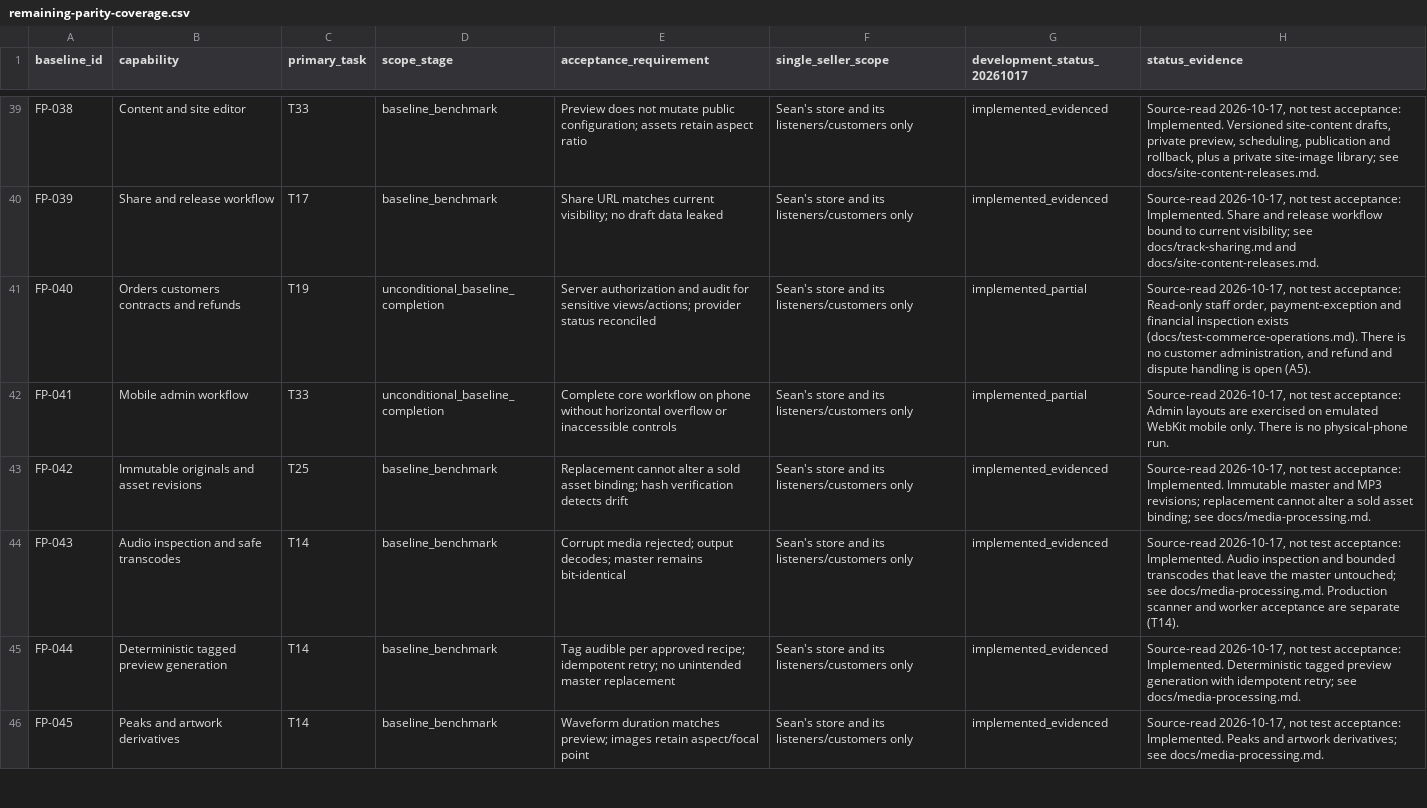
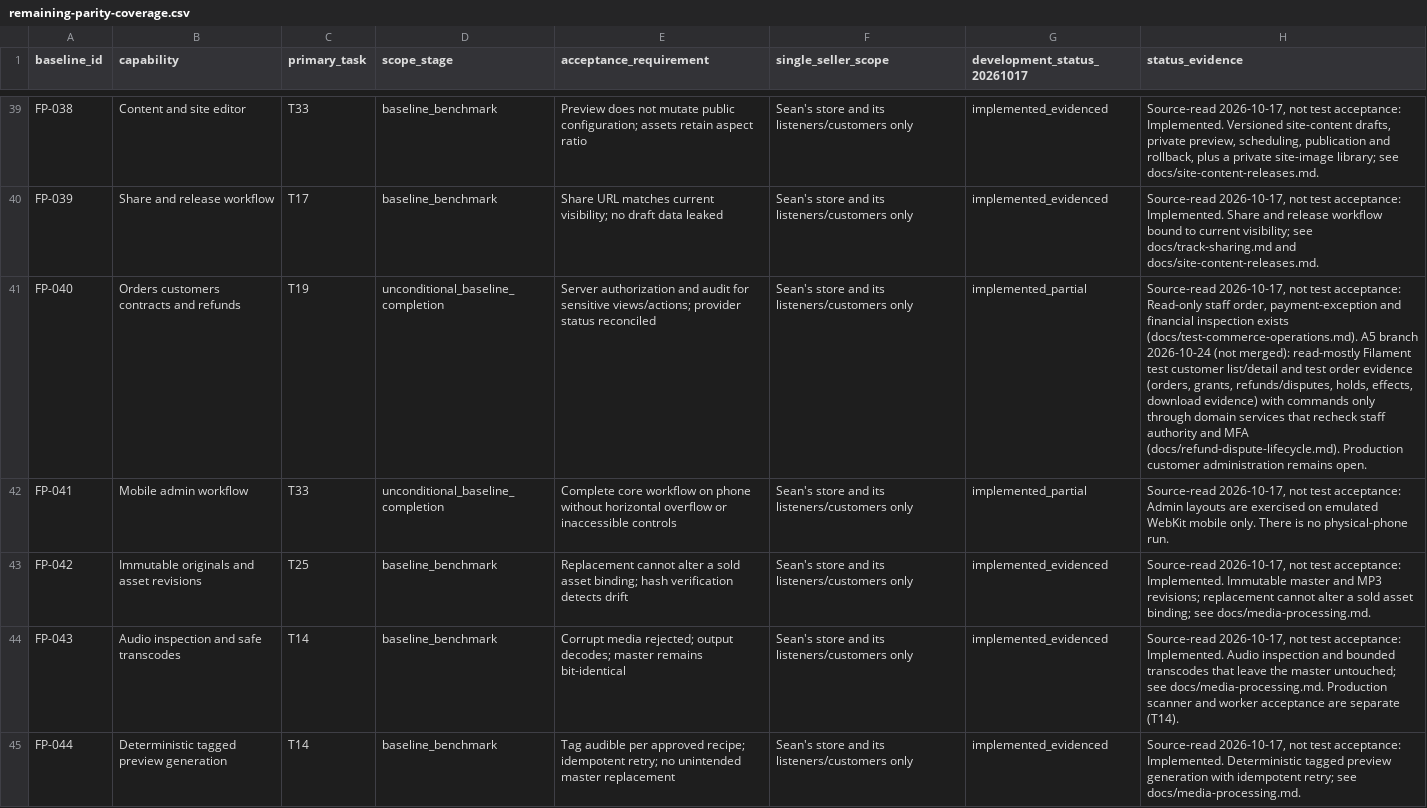
Before and after one commit to SeanVasey/VA-Studio, a CSV file: docs/remaining-parity-coverage.csv, drawn as a sheet; only a part is shown, gaps mark what is left out; the shorter side is filled out with more unchanged rows; the diff covers the shown part only; the diff names each change by its address in the sheet, - before the commit and + after, or states it on an @@ line.

```diff
--- a/docs/remaining-parity-coverage.csv
+++ b/docs/remaining-parity-coverage.csv
-H41 (status_evidence): …exists (docs/test-commerce-operations.md). There is no customer administration, and refund and dispute handling is open (A5).
+H41 (status_evidence): …exists (docs/test-commerce-operations.md). A5 branch 2026-10-24 (not merged): read-mostly Filament test customer list/detail and test order evidence (orders, grants, refunds/disputes, holds, effects, download evidence) with commands only through domain services that recheck staff authority and MFA (docs/refund-dispute-lifecycle.md). Production customer administration remains open.
```
Also changed, not shown: 1 edited cell elsewhere in this file, 3 other files.
